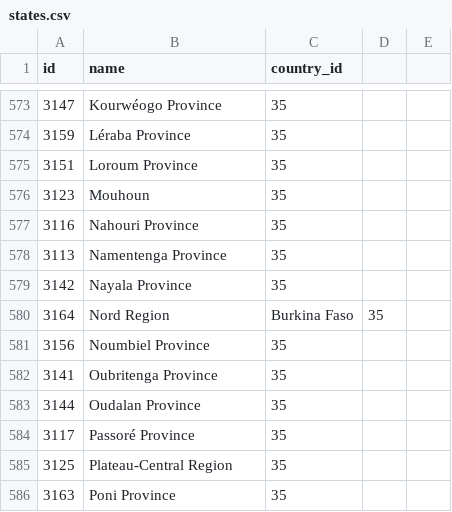
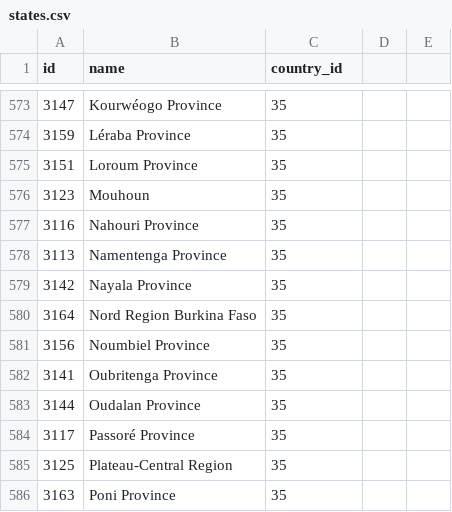
Before and after one commit to kristimengri/car-renting-app-api, a CSV file: src/main/resources/states.csv, drawn as a sheet; only a part is shown, gaps mark what is left out.

Commit message:
fix states.csv

```diff
--- a/src/main/resources/states.csv
+++ b/src/main/resources/states.csv
@@ -579,3 +579,3 @@ id,name,country_id
 3142,Nayala Province,35
-3164,Nord Region, Burkina Faso,35
+3164,Nord Region Burkina Faso,35
 3156,Noumbiel Province,35
```
